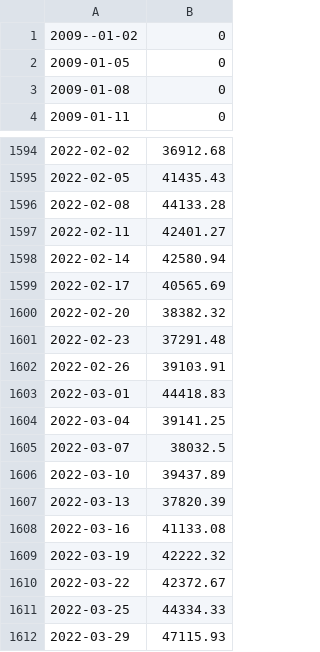
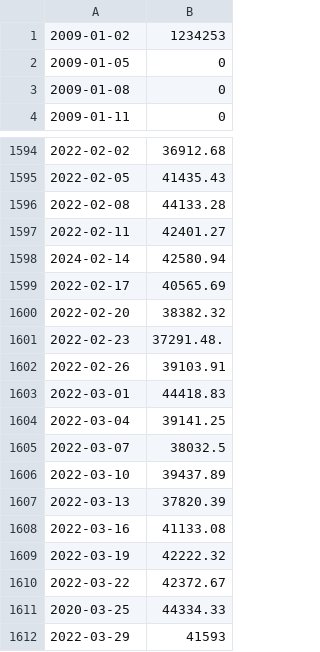
Before and after one commit to raghonya/CPP_Modules, a CSV file: cpp09/ex00/data.csv, drawn as a sheet; only a part is shown, gaps mark what is left out.

```diff
--- a/cpp09/ex00/data.csv
+++ b/cpp09/ex00/data.csv
@@ -1,2 +1,2 @@
-2009--01-02,0
+2009-01-02,1234253
 2009-01-05,0
@@ -1597,6 +1597,6 @@
 2022-02-11,42401.27
-2022-02-14,42580.94
+2024-02-14,42580.94
 2022-02-17,40565.69
 2022-02-20,38382.32
-2022-02-23,37291.48
+2022-02-23,37291.48.
 2022-02-26,39103.91
@@ -1610,3 +1610,3 @@
 2022-03-22,42372.67
-2022-03-25,44334.33
-2022-03-29,47115.93
+2020-03-25,44334.33
+2022-03-29,41593
```
Also changed, not shown: 4 other files.
